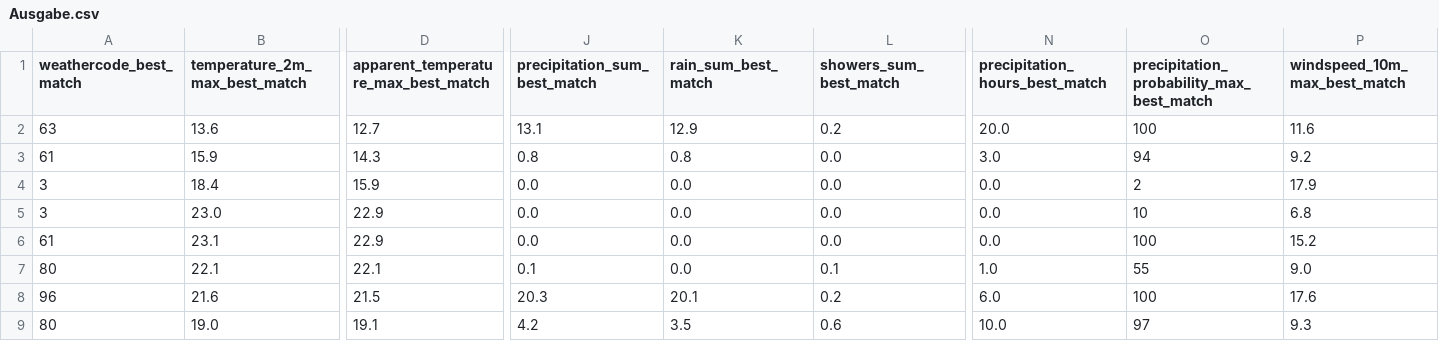
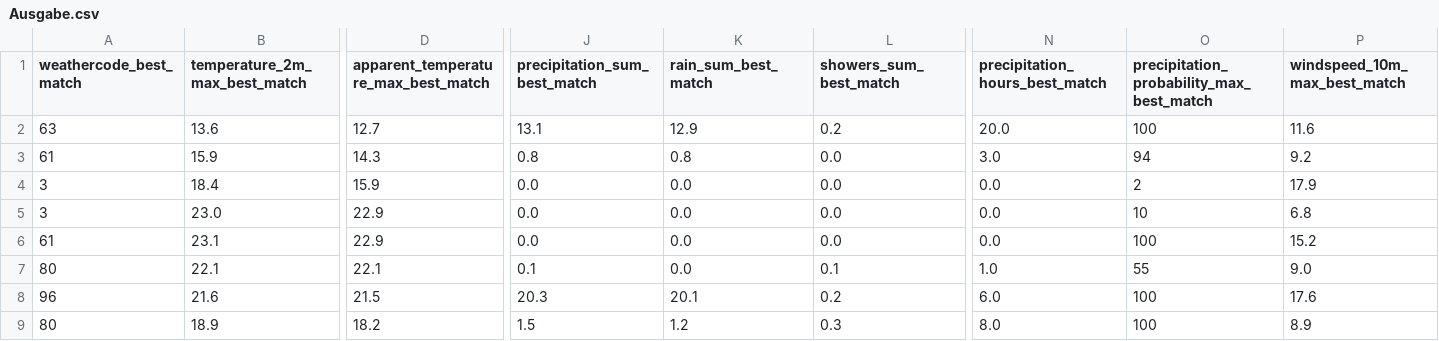
Before and after one commit to sumoh001/AQI-Project, a CSV file: Ausgabe.csv, drawn as a sheet; only a part is shown, gaps mark what is left out; the diff covers the shown part only; the diff names each change by its address in the sheet, - before the commit and + after, or states it on an @@ line.

```diff
--- a/Ausgabe.csv
+++ b/Ausgabe.csv
-B9 (temperature_2m_max_best_match): 19.0
+B9 (temperature_2m_max_best_match): 18.9
-D9: 19.1
+D9: 18.2
-J9 (precipitation_sum_best_match): 4.2
+J9 (precipitation_sum_best_match): 1.5
-K9 (rain_sum_best_match): 3.5
+K9 (rain_sum_best_match): 1.2
-L9 (showers_sum_best_match): 0.6
+L9 (showers_sum_best_match): 0.3
-N9 (precipitation_hours_best_match): 10.0
+N9 (precipitation_hours_best_match): 8.0
-O9: 97
+O9: 100
-P9 (windspeed_10m_max_best_match): 9.3
+P9 (windspeed_10m_max_best_match): 8.9
```
Also changed, not shown: 35 edited cells elsewhere in this file, 1 other file.
